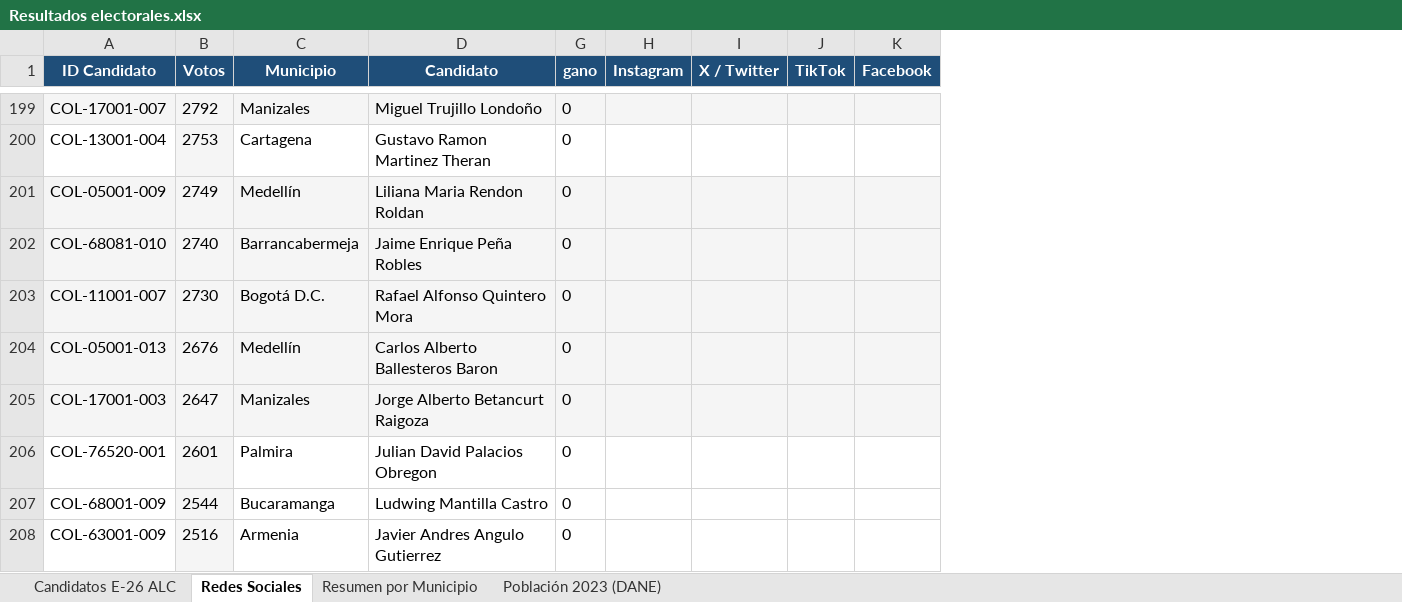
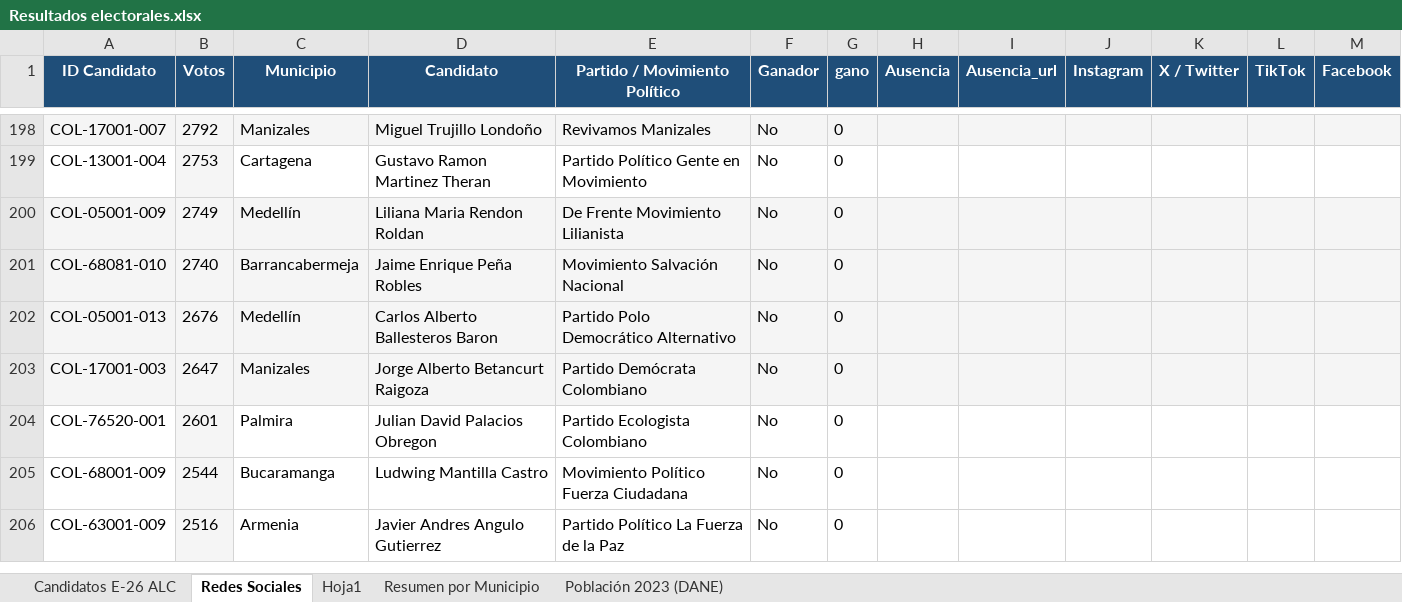
Before and after one commit to Juansotag/Elecciones-Costa-Rica, an Excel workbook: Colombia/Resultados electorales.xlsx, sheet Redes Sociales, drawn as a sheet; only a part is shown, gaps mark what is left out; values as stored, in another font and other column widths than the file's, no borders; removed rows and columns are numbered as before the commit, all else as after; the diff covers the shown part only; the diff names each change by its address in the sheet, - before the commit and + after, or states it on an @@ line.

```diff
--- a/Colombia/Resultados electorales.xlsx (sheet Redes Sociales)
+++ b/Colombia/Resultados electorales.xlsx (sheet Redes Sociales)
+sheet tab: Hoja1
@@ column E (Partido / Movimiento Político) unhidden, rows 198-206: Revivamos Manizales | Partido Político Gente en Movimiento | De Frente Movimiento Lilianista | Movimiento Salvación Nacional | Partido Polo Democrático Alternativo | Partido Demócrata Colombiano | Partido Ecologista Colombiano | Movimiento Político Fuerza Ciudadana | Partido Político La Fuerza de la Paz @@
@@ column F (Ganador) unhidden, rows 198-206: all No @@
+column H (Ausencia), empty
+column I (Ausencia_url), empty
-row 203: COL-11001-007 | 2730 | Bogotá D.C. | Rafael Alfonso Quintero Mora | 0
```
Also changed, not shown: 2 added rows, 3 removed rows, 100 moved rows and 1 edited cell elsewhere in this sheet, formulas that keep their value, hidden cells, 7 other files.
